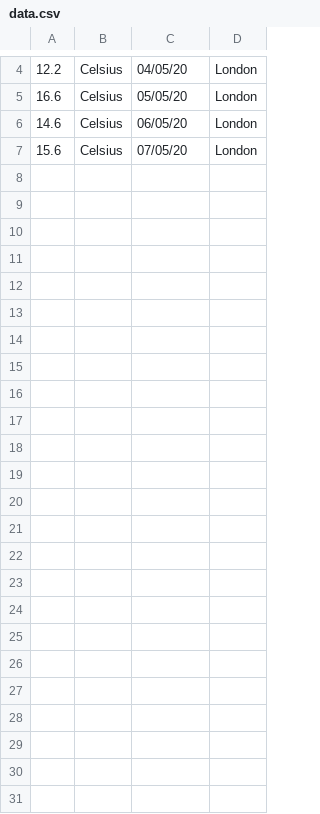
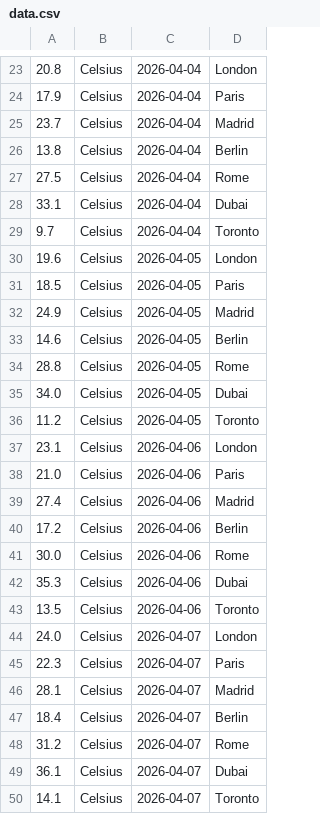
Before and after one commit to doingandlearning/4-day-python-may-2026, a CSV file: labs/data.csv, drawn as a sheet; only a part is shown, gaps mark what is left out; the diff covers the shown part only.

```diff
--- a/labs/data.csv
+++ b/labs/data.csv
@@ -4,4 +23,28 @@
-12.2,Celsius,04/05/20,London
-16.6,Celsius,05/05/20,London
-14.6,Celsius,06/05/20,London
-15.6,Celsius,07/05/20,London
+20.8,Celsius,2026-04-04,London
+17.9,Celsius,2026-04-04,Paris
+23.7,Celsius,2026-04-04,Madrid
+13.8,Celsius,2026-04-04,Berlin
+27.5,Celsius,2026-04-04,Rome
+33.1,Celsius,2026-04-04,Dubai
+9.7,Celsius,2026-04-04,Toronto
+19.6,Celsius,2026-04-05,London
+18.5,Celsius,2026-04-05,Paris
+24.9,Celsius,2026-04-05,Madrid
+14.6,Celsius,2026-04-05,Berlin
+28.8,Celsius,2026-04-05,Rome
+34.0,Celsius,2026-04-05,Dubai
+11.2,Celsius,2026-04-05,Toronto
+23.1,Celsius,2026-04-06,London
+21.0,Celsius,2026-04-06,Paris
+27.4,Celsius,2026-04-06,Madrid
+17.2,Celsius,2026-04-06,Berlin
+30.0,Celsius,2026-04-06,Rome
+35.3,Celsius,2026-04-06,Dubai
+13.5,Celsius,2026-04-06,Toronto
+24.0,Celsius,2026-04-07,London
+22.3,Celsius,2026-04-07,Paris
+28.1,Celsius,2026-04-07,Madrid
+18.4,Celsius,2026-04-07,Berlin
+31.2,Celsius,2026-04-07,Rome
+36.1,Celsius,2026-04-07,Dubai
+14.1,Celsius,2026-04-07,Toronto
```
Also changed, not shown: 19 added rows and 6 edited cells elsewhere in this file.
